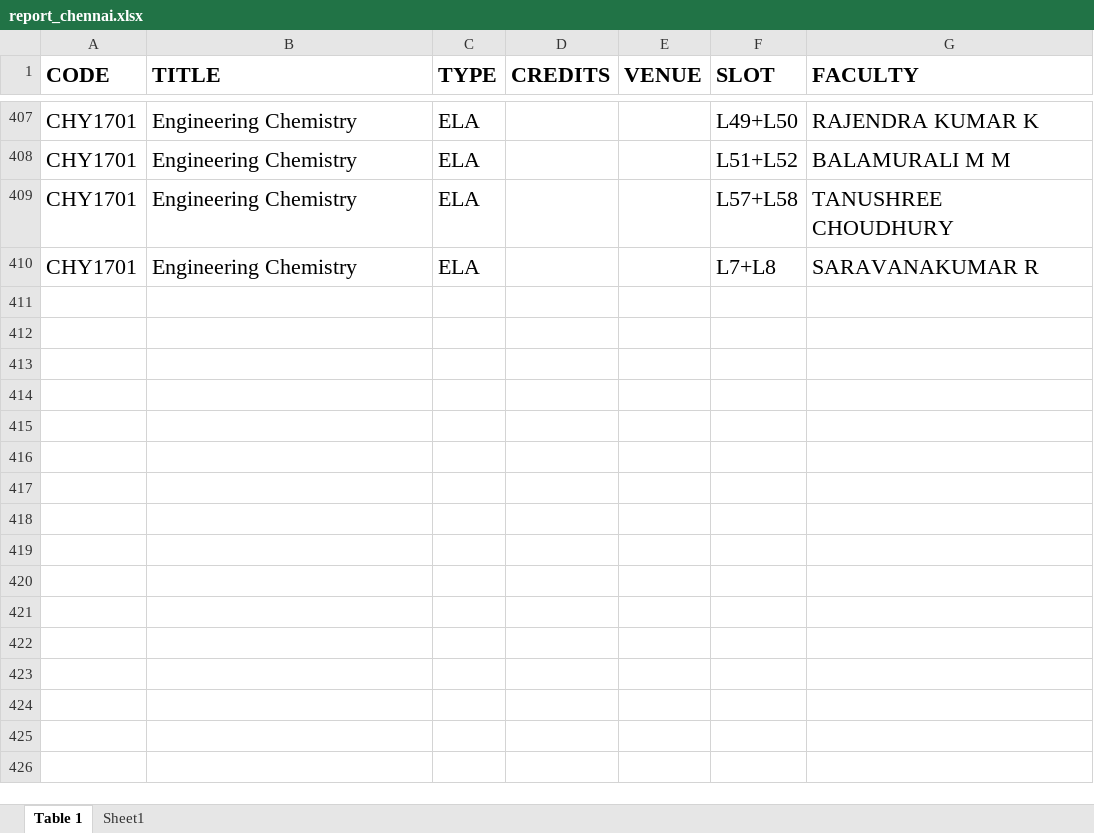
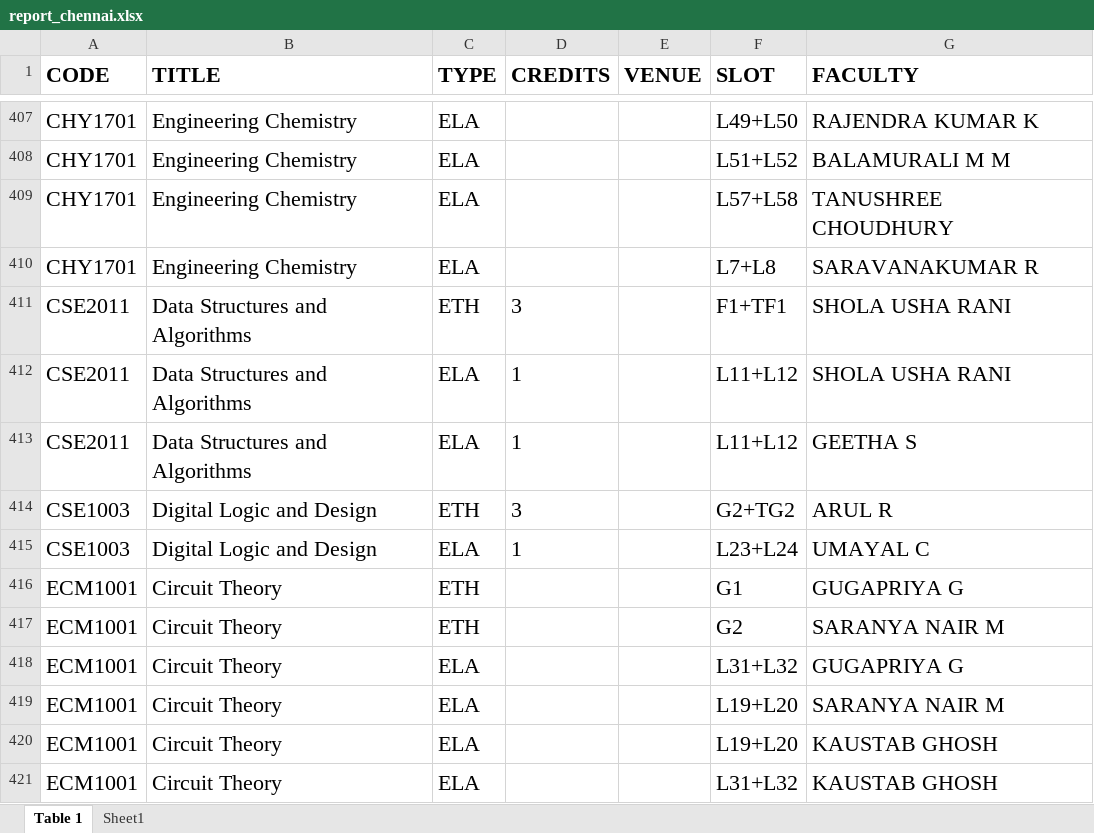
Before and after one commit to vatz88/FFCSonTheGo, an Excel workbook: util/report_chennai.xlsx, sheet Table 1, drawn as a sheet; only a part is shown, gaps mark what is left out; values as stored, in another font and other column widths than the file's, no borders; the diff names each change by its address in the sheet, - before the commit and + after, or states it on an @@ line.

Commit message:
Added Courses

```diff
--- a/util/report_chennai.xlsx (sheet Table 1)
+++ b/util/report_chennai.xlsx (sheet Table 1)
+row 411: CSE2011 | Data Structures and Algorithms | ETH | 3 |  | F1+TF1 | SHOLA USHA RANI
+row 412: CSE2011 | Data Structures and Algorithms | ELA | 1 |  | L11+L12 | SHOLA USHA RANI
+row 413: CSE2011 | Data Structures and Algorithms | ELA | 1 |  | L11+L12 | GEETHA S
+row 414: CSE1003 | Digital Logic and Design | ETH | 3 |  | G2+TG2 | ARUL R
+row 415: CSE1003 | Digital Logic and Design | ELA | 1 |  | L23+L24 | UMAYAL C
+row 416: ECM1001 | Circuit Theory | ETH |  |  | G1 | GUGAPRIYA G
+row 417: ECM1001 | Circuit Theory | ETH |  |  | G2 | SARANYA NAIR M
+row 418: ECM1001 | Circuit Theory | ELA |  |  | L31+L32 | GUGAPRIYA G
+row 419: ECM1001 | Circuit Theory | ELA |  |  | L19+L20 | SARANYA NAIR M
+row 420: ECM1001 | Circuit Theory | ELA |  |  | L19+L20 | KAUSTAB GHOSH
+row 421: ECM1001 | Circuit Theory | ELA |  |  | L31+L32 | KAUSTAB GHOSH
```
